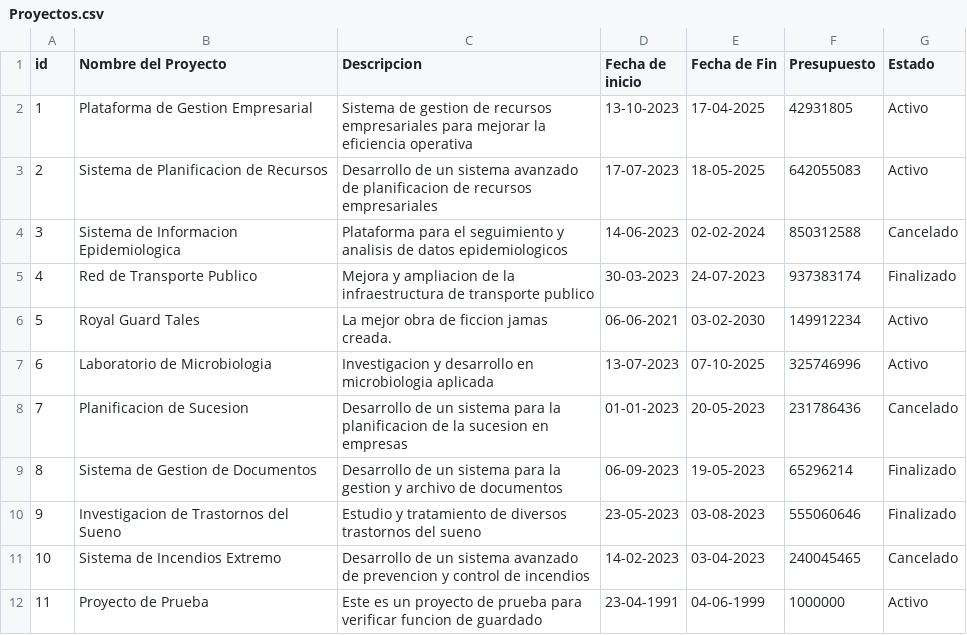
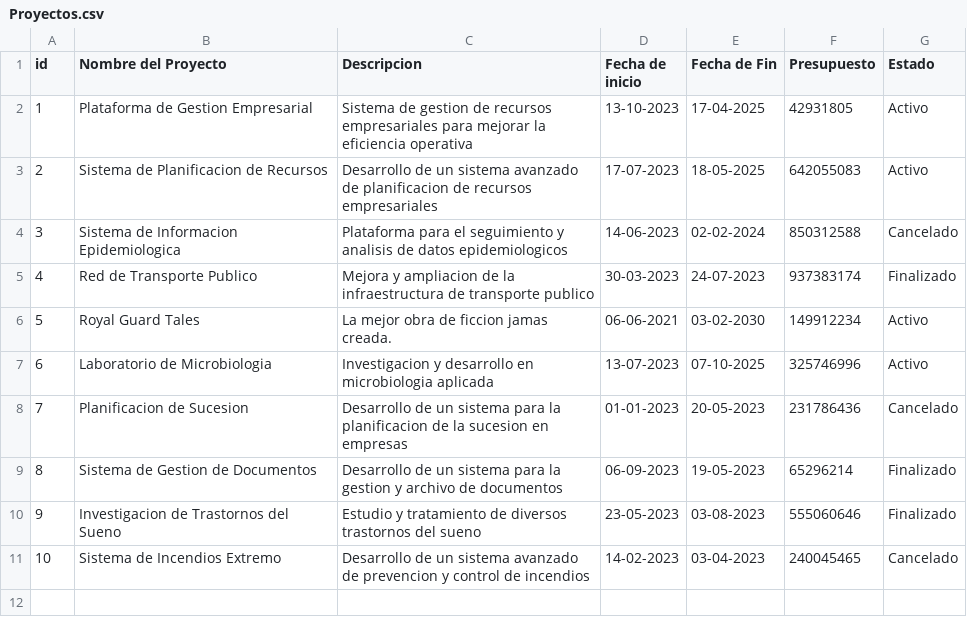
Before and after one commit to damianp91/parcial_1_2024, a CSV file: Proyectos.csv, drawn as a sheet.

Commit message:
Presentacion proyecto

```diff
--- a/Proyectos.csv
+++ b/Proyectos.csv
@@ -11,2 +11 @@ id,Nombre del Proyecto,Descripcion,Fecha de inicio,Fecha de Fin,Presupuesto,Esta
 10,Sistema de Incendios Extremo,Desarrollo de un sistema avanzado de prevencion y control de incendios,14-02-2023,03-04-2023,240045465,Cancelado
-11,Proyecto de Prueba,Este es un proyecto de prueba para verificar funcion de guardado,23-04-1991,04-06-1999,1000000,Activo
```
Also changed, not shown: 2 other files.
